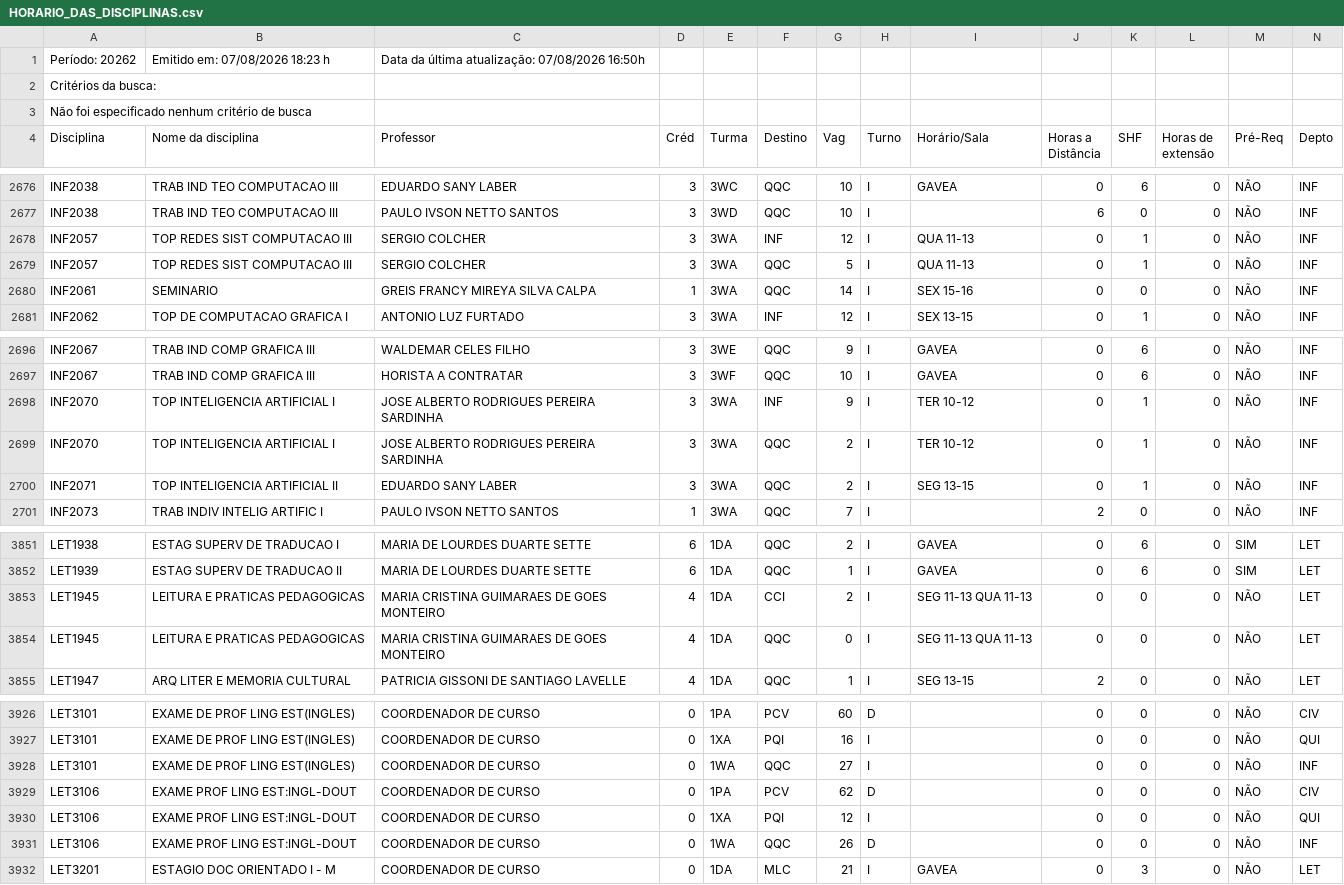
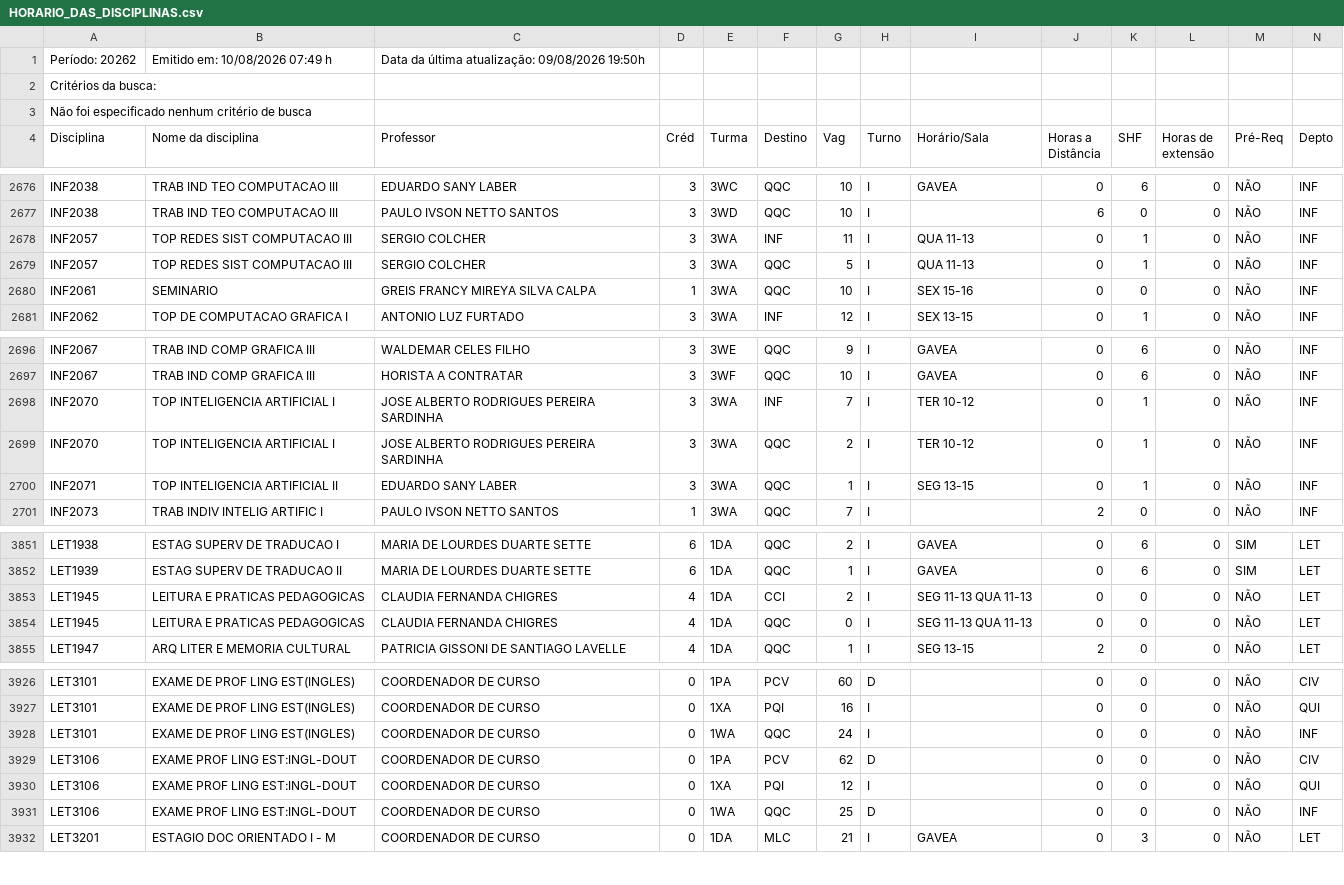
Before and after one commit to matriculer/matriculer.github.io, a CSV file: HORARIO_DAS_DISCIPLINAS.csv, drawn as a sheet; only a part is shown, gaps mark what is left out; the diff covers the shown part only.

```diff
--- a/HORARIO_DAS_DISCIPLINAS.csv
+++ b/HORARIO_DAS_DISCIPLINAS.csv
@@ -1,2 +1,2 @@
-Período: 20262;Emitido em: 07/08/2026 18:23 h; Data da última atualização: 07/08/2026 16:50h;
+Período: 20262;Emitido em: 10/08/2026 07:49 h; Data da última atualização: 09/08/2026 19:50h;
 Critérios da busca:
@@ -2677,5 +2677,5 @@ INF2038; TRAB IND TEO COMPUTACAO III ;EDUARDO SANY LABER;3;3WC;QQC;10;I;GAVEA;0;
 INF2038; TRAB IND TEO COMPUTACAO III ;PAULO IVSON NETTO SANTOS;3;3WD;QQC;10;I; ;6;0;0;NÃO;INF;
-INF2057; TOP REDES SIST COMPUTACAO III ;SERGIO COLCHER;3;3WA;INF;12;I;QUA 11-13   ;0;1;0;NÃO;INF;
+INF2057; TOP REDES SIST COMPUTACAO III ;SERGIO COLCHER;3;3WA;INF;11;I;QUA 11-13   ;0;1;0;NÃO;INF;
 INF2057; TOP REDES SIST COMPUTACAO III ;SERGIO COLCHER;3;3WA;QQC;5;I;QUA 11-13   ;0;1;0;NÃO;INF;
-INF2061; SEMINARIO ;GREIS FRANCY MIREYA SILVA CALPA;1;3WA;QQC;14;I;SEX 15-16   ;0;0;0;NÃO;INF;
+INF2061; SEMINARIO ;GREIS FRANCY MIREYA SILVA CALPA;1;3WA;QQC;10;I;SEX 15-16   ;0;0;0;NÃO;INF;
 INF2062; TOP DE COMPUTACAO GRAFICA I ;ANTONIO LUZ FURTADO;3;3WA;INF;12;I;SEX 13-15   ;0;1;0;NÃO;INF;
@@ -2697,5 +2697,5 @@ INF2067; TRAB IND COMP GRAFICA III ;WALDEMAR CELES FILHO;3;3WE;QQC;9;I;GAVEA;0;6
 INF2067; TRAB IND COMP GRAFICA III ;HORISTA A CONTRATAR;3;3WF;QQC;10;I;GAVEA;0;6;0;NÃO;INF;
-INF2070; TOP INTELIGENCIA ARTIFICIAL I ;JOSE ALBERTO RODRIGUES PEREIRA SARDINHA;3;3WA;INF;9;I;TER 10-12   ;0;1;0;NÃO;INF;
+INF2070; TOP INTELIGENCIA ARTIFICIAL I ;JOSE ALBERTO RODRIGUES PEREIRA SARDINHA;3;3WA;INF;7;I;TER 10-12   ;0;1;0;NÃO;INF;
 INF2070; TOP INTELIGENCIA ARTIFICIAL I ;JOSE ALBERTO RODRIGUES PEREIRA SARDINHA;3;3WA;QQC;2;I;TER 10-12   ;0;1;0;NÃO;INF;
-INF2071; TOP INTELIGENCIA ARTIFICIAL II ;EDUARDO SANY LABER;3;3WA;QQC;2;I;SEG 13-15   ;0;1;0;NÃO;INF;
+INF2071; TOP INTELIGENCIA ARTIFICIAL II ;EDUARDO SANY LABER;3;3WA;QQC;1;I;SEG 13-15   ;0;1;0;NÃO;INF;
 INF2073; TRAB INDIV INTELIG ARTIFIC I ;PAULO IVSON NETTO SANTOS;1;3WA;QQC;7;I; ;2;0;0;NÃO;INF;
@@ -3852,4 +3852,4 @@ LET1938; ESTAG SUPERV DE TRADUCAO I ;MARIA DE LOURDES DUARTE SETTE;6;1DA;QQC;2;I
 LET1939; ESTAG SUPERV DE TRADUCAO II ;MARIA DE LOURDES DUARTE SETTE;6;1DA;QQC;1;I;GAVEA;0;6;0; SIM ;LET;
-LET1945; LEITURA E PRATICAS PEDAGOGICAS ;MARIA CRISTINA GUIMARAES DE GOES MONTEIRO;4;1DA;CCI;2;I;SEG 11-13   QUA 11-13   ;0;0;0;NÃO;LET;
-LET1945; LEITURA E PRATICAS PEDAGOGICAS ;MARIA CRISTINA GUIMARAES DE GOES MONTEIRO;4;1DA;QQC;0;I;SEG 11-13   QUA 11-13   ;0;0;0;NÃO;LET;
+LET1945; LEITURA E PRATICAS PEDAGOGICAS ;CLAUDIA FERNANDA CHIGRES;4;1DA;CCI;2;I;SEG 11-13   QUA 11-13   ;0;0;0;NÃO;LET;
+LET1945; LEITURA E PRATICAS PEDAGOGICAS ;CLAUDIA FERNANDA CHIGRES;4;1DA;QQC;0;I;SEG 11-13   QUA 11-13   ;0;0;0;NÃO;LET;
 LET1947; ARQ LITER E MEMORIA CULTURAL ;PATRICIA GISSONI DE SANTIAGO LAVELLE;4;1DA;QQC;1;I;SEG 13-15   ;2;0;0;NÃO;LET;
@@ -3927,6 +3927,6 @@ LET3101; EXAME DE PROF LING EST(INGLES) ;COORDENADOR DE CURSO;0;1PA;PCV;60;D; ;
 LET3101; EXAME DE PROF LING EST(INGLES) ;COORDENADOR DE CURSO;0;1XA;PQI;16;I; ;0;0;0;NÃO;QUI;
-LET3101; EXAME DE PROF LING EST(INGLES) ;COORDENADOR DE CURSO;0;1WA;QQC;27;I; ;0;0;0;NÃO;INF;
+LET3101; EXAME DE PROF LING EST(INGLES) ;COORDENADOR DE CURSO;0;1WA;QQC;24;I; ;0;0;0;NÃO;INF;
 LET3106; EXAME PROF LING EST:INGL-DOUT ;COORDENADOR DE CURSO;0;1PA;PCV;62;D; ;0;0;0;NÃO;CIV;
 LET3106; EXAME PROF LING EST:INGL-DOUT ;COORDENADOR DE CURSO;0;1XA;PQI;12;I; ;0;0;0;NÃO;QUI;
-LET3106; EXAME PROF LING EST:INGL-DOUT ;COORDENADOR DE CURSO;0;1WA;QQC;26;D; ;0;0;0;NÃO;INF;
+LET3106; EXAME PROF LING EST:INGL-DOUT ;COORDENADOR DE CURSO;0;1WA;QQC;25;D; ;0;0;0;NÃO;INF;
 LET3201; ESTAGIO DOC ORIENTADO I - M ;COORDENADOR DE CURSO;0;1DA;MLC;21;I;GAVEA;0;3;0;NÃO;LET;
```
Also changed, not shown: 65 edited cells elsewhere in this file.
